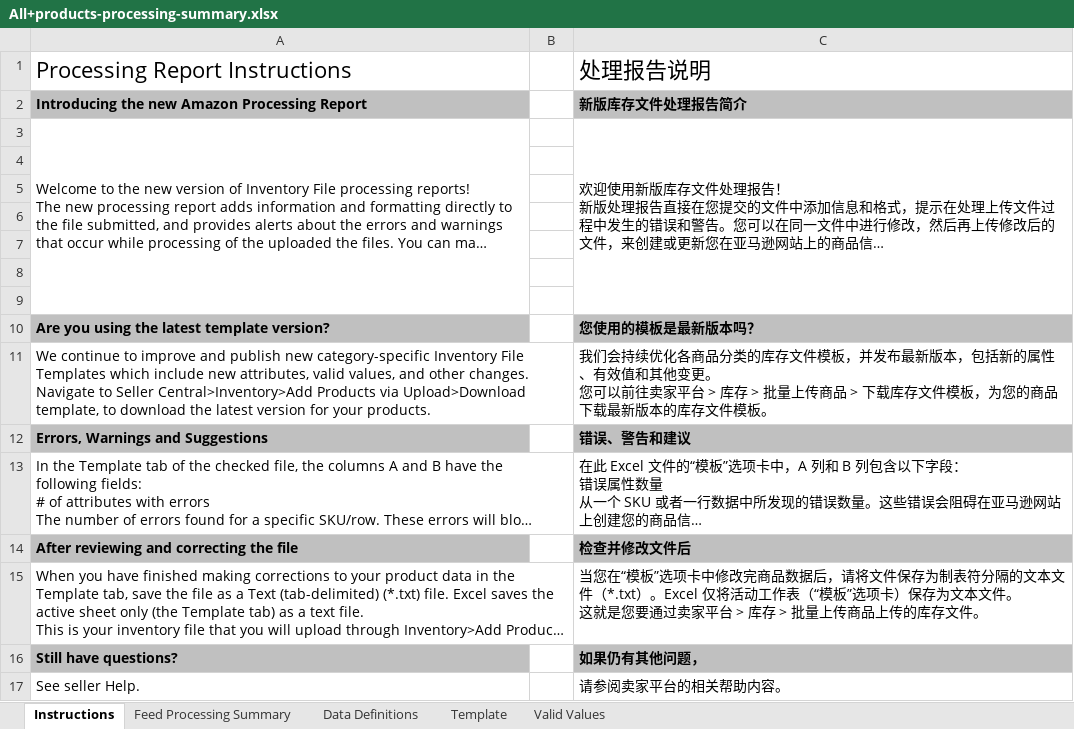
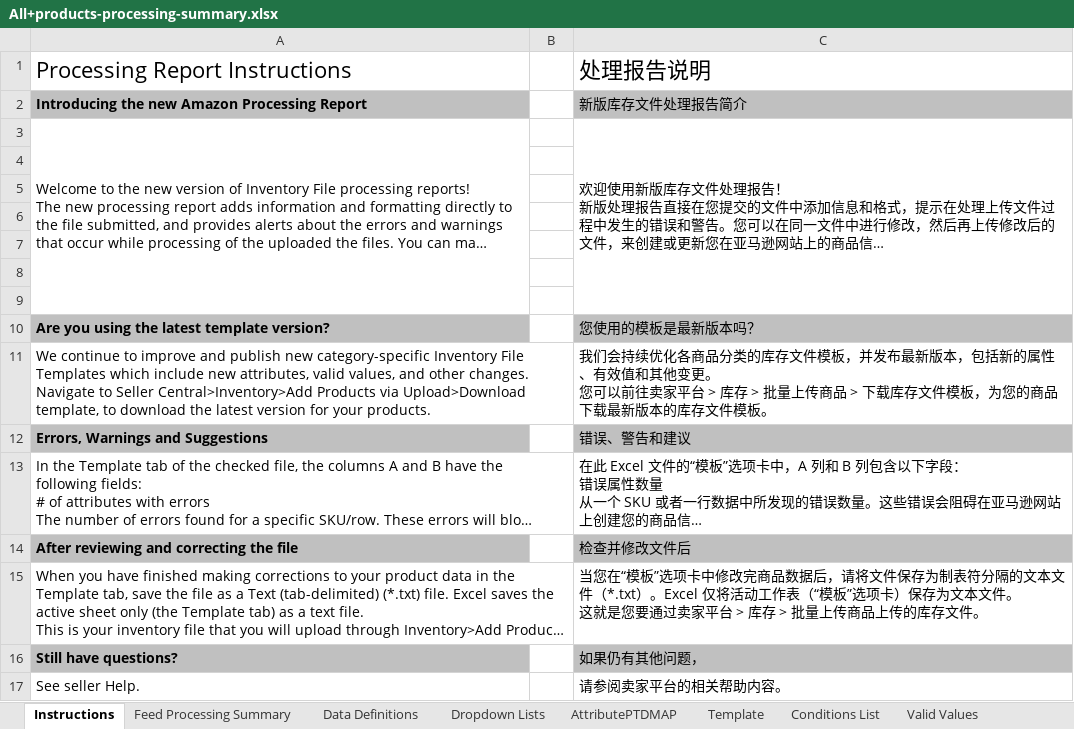
Before and after one commit to fjotb/Catalogs1, an Excel workbook: All+products-processing-summary.xlsx, sheet Instructions, drawn as a sheet; long unchanged cells end in …; values as stored, in another font and other column widths than the file's, no borders; 1 other sheet too large or unreadable and not compared; the diff names each change by its address in the sheet, - before the commit and + after, or states it on an @@ line.

```diff
--- a/All+products-processing-summary.xlsx (sheet Instructions)
+++ b/All+products-processing-summary.xlsx (sheet Instructions)
@@ sheet tab unhidden: Dropdown Lists @@
@@ sheet tab unhidden: AttributePTDMAP @@
@@ sheet tab unhidden: Conditions List @@
-C2 bold: on
+C2 bold: off
-C10 bold: on
+C10 bold: off
-C12 bold: on
+C12 bold: off
-C14 bold: on
+C14 bold: off
-C16 bold: on
+C16 bold: off
```
Also changed, not shown: sheet Feed Processing Summary, charts or pictures, 2 other files.
